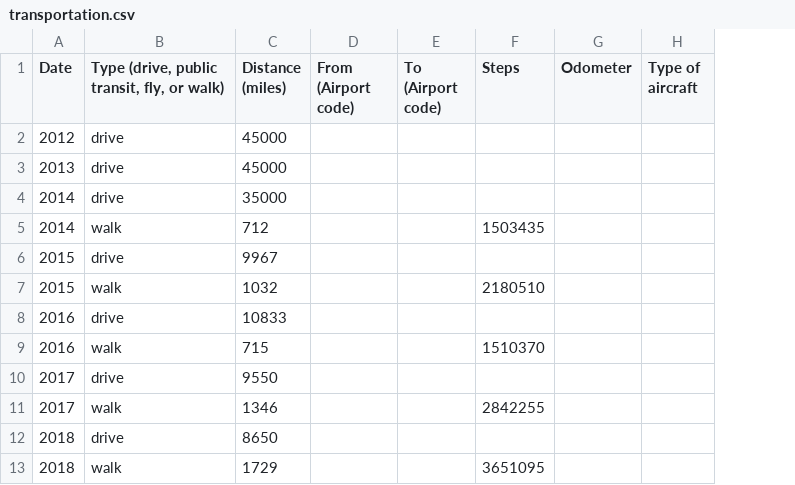
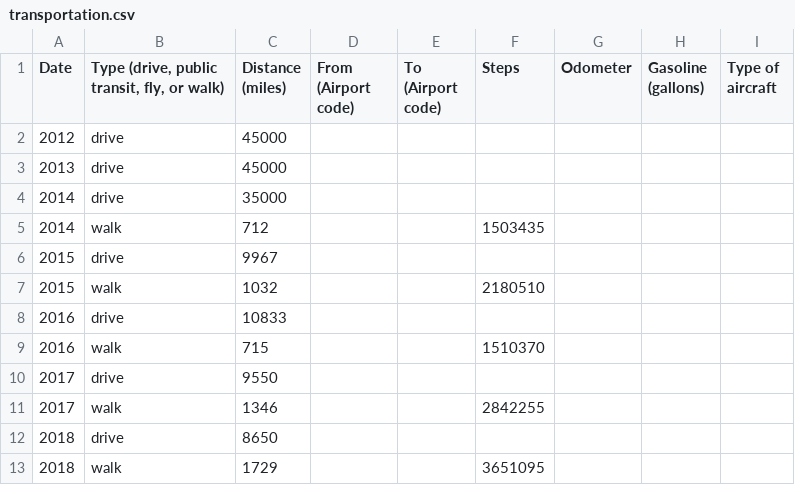
Before and after one commit to markoleszczak/markoleszczak.com, a CSV file: data/transportation.csv, drawn as a sheet; only a part is shown; the diff names each change by its address in the sheet, - before the commit and + after, or states it on an @@ line.

Commit message:
Update transportation.csv

```diff
--- a/data/transportation.csv
+++ b/data/transportation.csv
+column H (Gasoline (gallons)), empty
```
